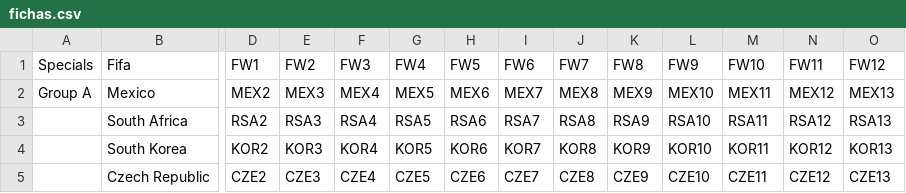
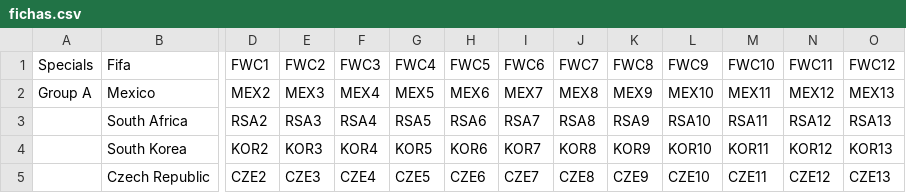
Before and after one commit to alejomongua/sticker_swap, a CSV file: fichas.csv, drawn as a sheet; only a part is shown, gaps mark what is left out; the diff covers the shown part only; the diff names each change by its address in the sheet, - before the commit and + after, or states it on an @@ line.

```diff
--- a/fichas.csv
+++ b/fichas.csv
-D1: FW1
+D1: FWC1
-E1: FW2
+E1: FWC2
-F1: FW3
+F1: FWC3
-G1: FW4
+G1: FWC4
-H1: FW5
+H1: FWC5
-I1: FW6
+I1: FWC6
-J1: FW7
+J1: FWC7
-K1: FW8
+K1: FWC8
-L1: FW9
+L1: FWC9
-M1: FW10
+M1: FWC10
-N1: FW11
+N1: FWC11
-O1: FW12
+O1: FWC12
```
Also changed, not shown: 7 edited cells elsewhere in this file, 25 other files.
